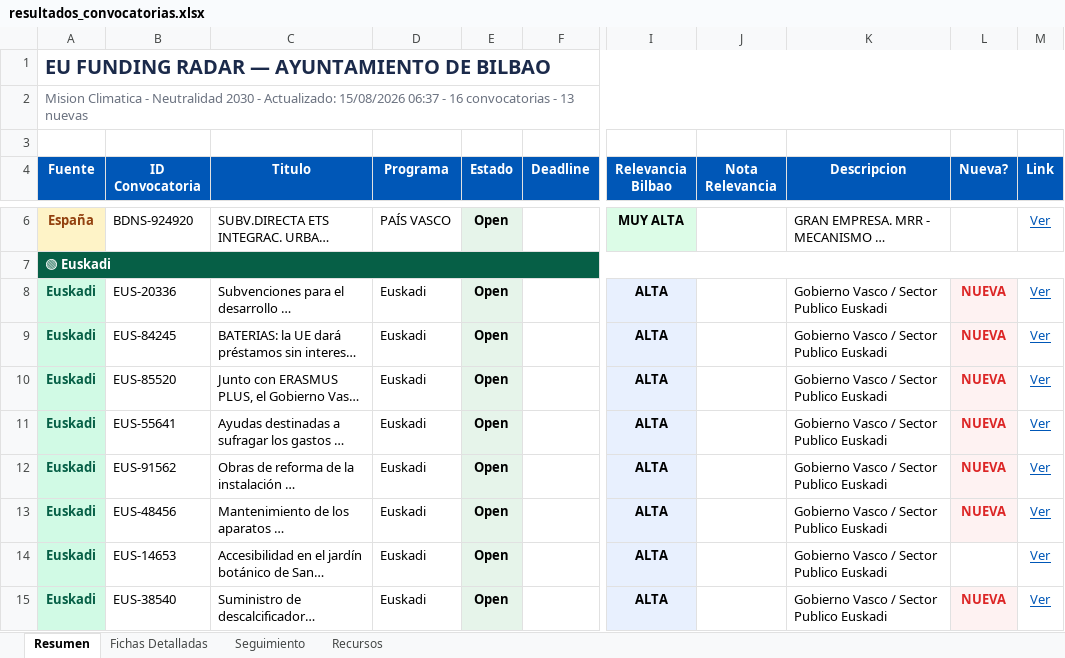
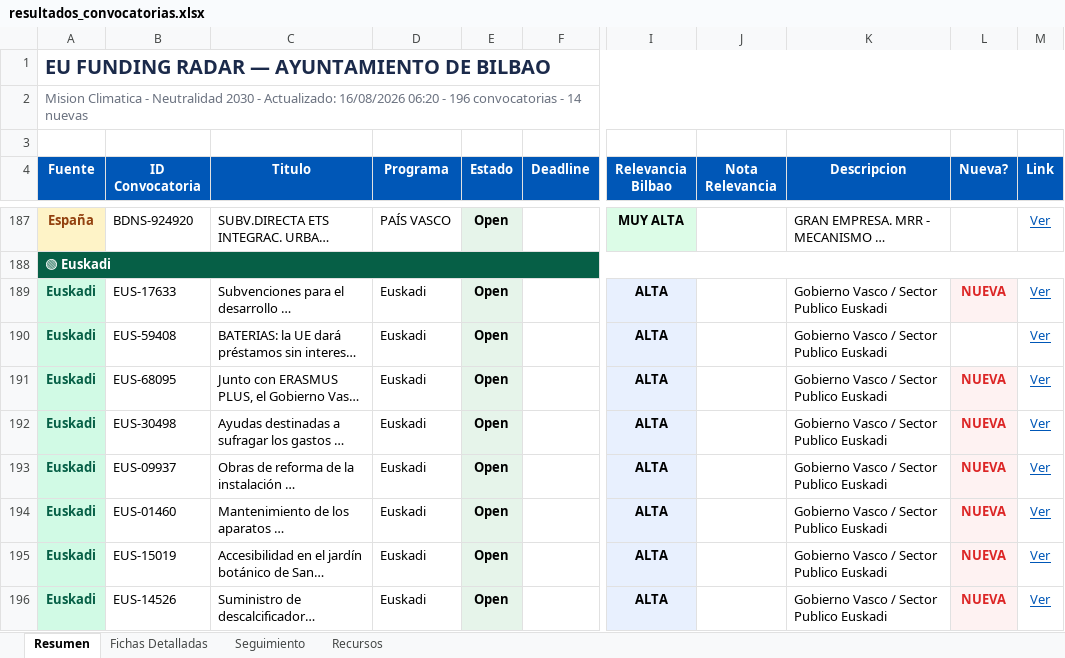
Before and after one commit to haguirre-lab/eu-funding-radar, an Excel workbook: docs/resultados_convocatorias.xlsx, sheet Resumen, drawn as a sheet; only a part is shown, gaps mark what is left out; long unchanged cells end in …; values as stored, in another font and other column widths than the file's, no borders; addresses are those after the commit; the diff covers the shown part only; the diff names each change by its address in the sheet, - before the commit and + after, or states it on an @@ line.

```diff
--- a/docs/resultados_convocatorias.xlsx (sheet Resumen)
+++ b/docs/resultados_convocatorias.xlsx (sheet Resumen)
-A2 (Fuente): …- Actualizado: 15/08/2026 06:37 - 16 convocatorias - 13 nuevas
+A2 (Fuente): …- Actualizado: 16/08/2026 06:20 - 196 convocatorias - 14 nuevas
-B189 (ID Convocatoria): EUS-20336
+B189 (ID Convocatoria): EUS-17633
-B190 (ID Convocatoria): EUS-84245
+B190 (ID Convocatoria): EUS-59408
-L190 (Nueva?): NUEVA
+L190 (Nueva?): (empty)
-L190 fill: #FEF2F2
+L190 fill: none
-B191 (ID Convocatoria): EUS-85520
+B191 (ID Convocatoria): EUS-68095
-B192 (ID Convocatoria): EUS-55641
+B192 (ID Convocatoria): EUS-30498
-B193 (ID Convocatoria): EUS-91562
+B193 (ID Convocatoria): EUS-09937
-B194 (ID Convocatoria): EUS-48456
+B194 (ID Convocatoria): EUS-01460
-B195 (ID Convocatoria): EUS-14653
+B195 (ID Convocatoria): EUS-15019
-L195 (Nueva?): (empty)
+L195 (Nueva?): NUEVA
-L195 fill: none
+L195 fill: #FEF2F2
-B196 (ID Convocatoria): EUS-38540
+B196 (ID Convocatoria): EUS-14526
```
Also changed, not shown: 182 added rows, 1 removed row and 7 edited cells elsewhere in this sheet, sheet Fichas Detalladas, sheet Seguimiento, 3 other files.
